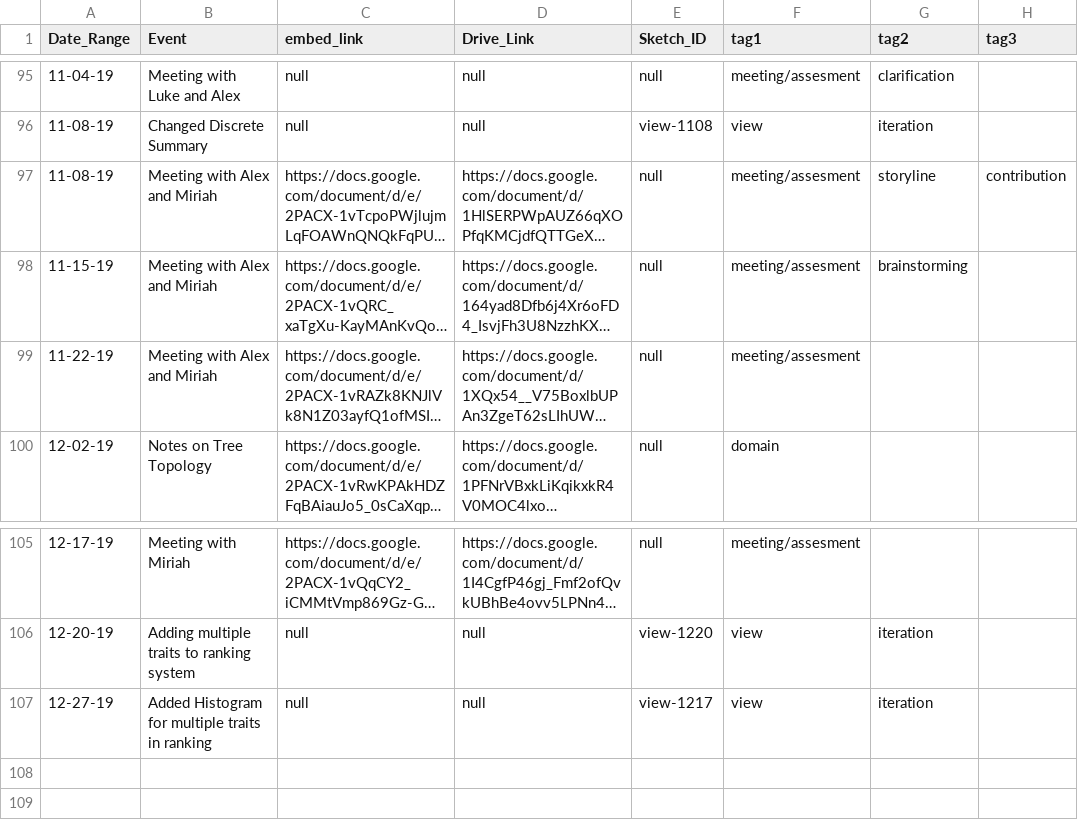
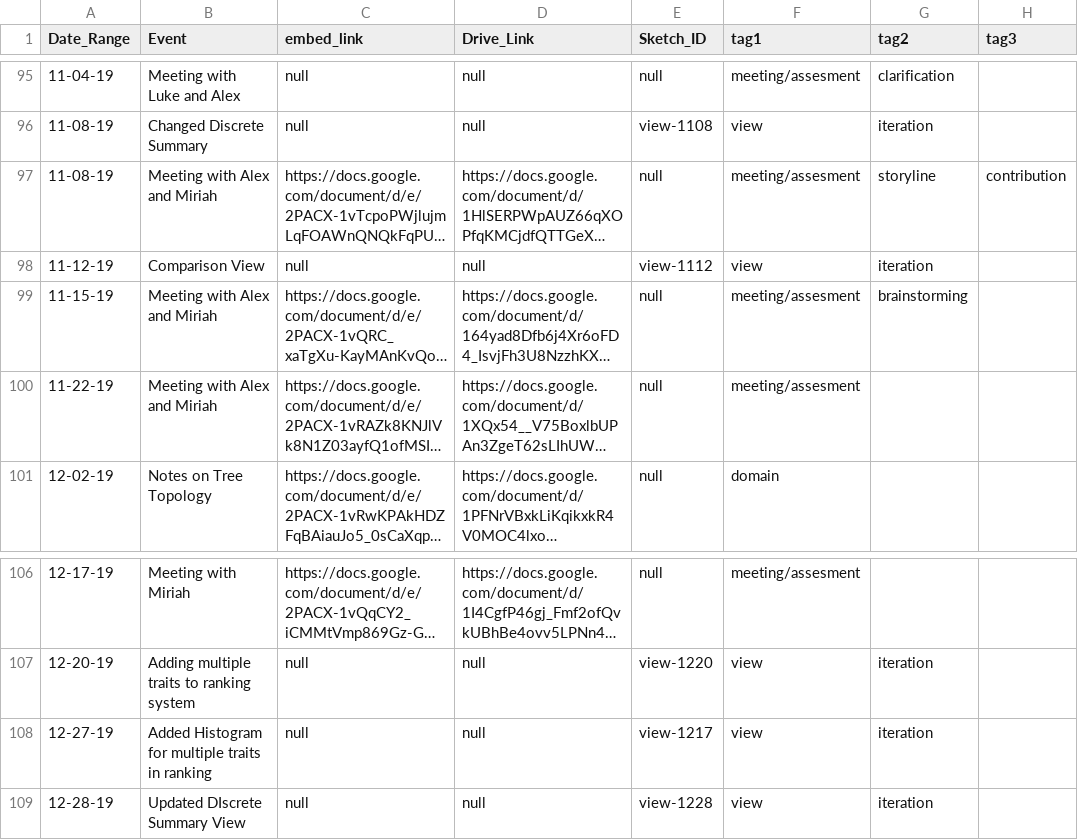
Before and after one commit to visdesignlab/trrrace, a CSV file: public/data/timeline.csv, drawn as a sheet; only a part is shown, gaps mark what is left out; long unchanged cells end in …; the diff names each change by its address in the sheet, - before the commit and + after, or states it on an @@ line.

Commit message:
uopdated data

```diff
--- a/public/data/timeline.csv
+++ b/public/data/timeline.csv
+row 98: 11-12-19 | Comparison View | null | null | view-1112 | view | iteration
+row 109: 12-28-19 | Updated DIscrete Summary View | null | null | view-1228 | view | iteration
```
Also changed, not shown: 3 other files.
